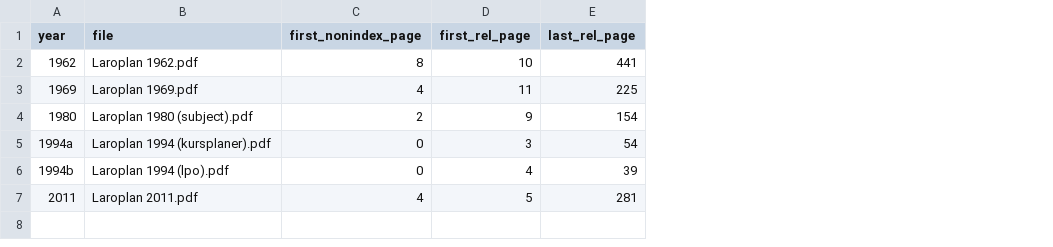
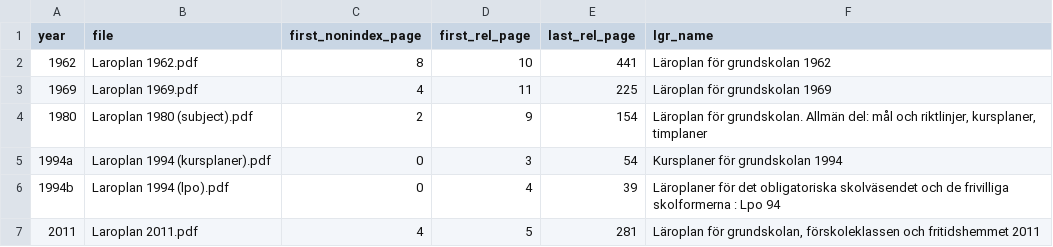
Before and after one commit to JMSLab/LaroplanOCR, a CSV file: laroplaner.csv, drawn as a sheet; the diff names each change by its address in the sheet, - before the commit and + after, or states it on an @@ line.

Commit message:
Pull Request for #9: Prepare release for Dataverse (#10)
* First pass on codebook.Rmd #9

* Improvements to codebook.md #9

* release.py for #9

* Small fix #9

* Compiles release for #9

* JMS's comments #9 #10

* Small change in codebook #9 #10

Forgotten from previous commit

* Adds link to GitHub repository #9 #10

* Add titles of laroplaner used to codebook #9 #10

* Fixes citations #10 #9

* Adds reference to GUPEA #9 #10

* Move codebook to pdf format + style improvements #9 #10

* Compile release #9 #10

Co-authored-by: Miika Päällysaho <miika.paallysaho@ne.su.se>

```diff
--- a/laroplaner.csv
+++ b/laroplaner.csv
+column F (lgr_name), rows 2-7: Läroplan för grundskolan 1962 | Läroplan för grundskolan 1969 | Läroplan för grundskolan. Allmän del: mål och riktlinjer, kursplaner, timplaner | Kursplaner för grundskolan 1994 | Läroplaner för det obligatoriska skolväsendet och de frivilliga skolformerna : Lpo 94 | Läroplan för grundskolan, förskoleklassen och fritidshemmet 2011
```
Also changed, not shown: 6 other files.
